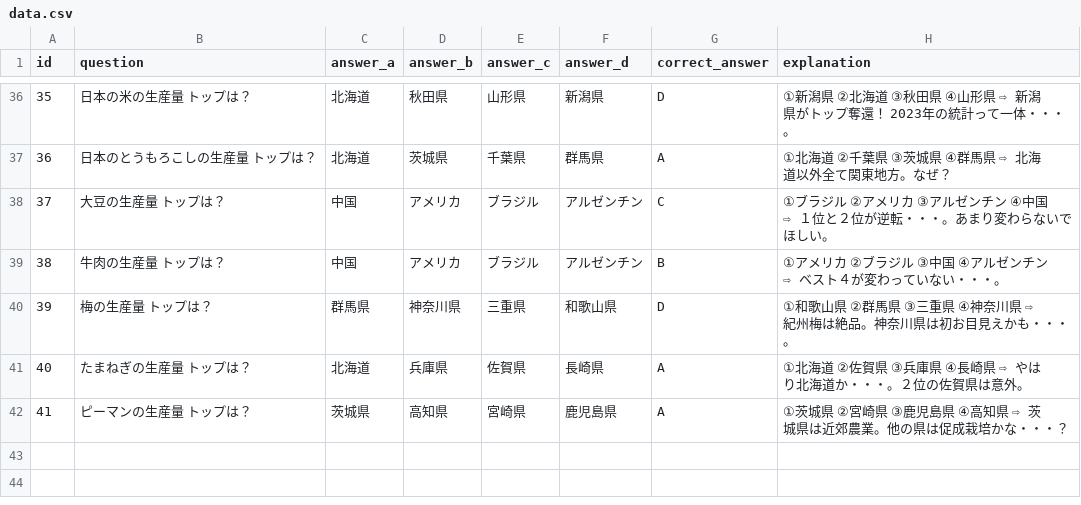
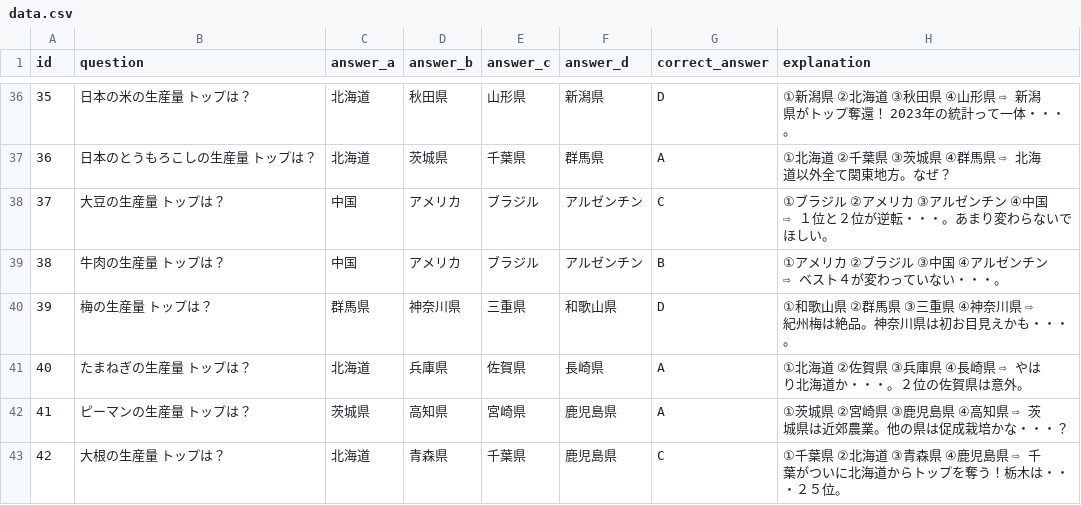
Before and after one commit to mastermshige/quiz, a CSV file: lib/data.csv, drawn as a sheet; only a part is shown, gaps mark what is left out.

Commit message:
42th commit

```diff
--- a/lib/data.csv
+++ b/lib/data.csv
@@ -42 +42,2 @@
 "41","ピーマンの生産量　トップは？","茨城県","高知県","宮崎県","鹿児島県","A","①茨城県　②宮崎県　③鹿児島県　④高知県　⇨　茨城県は近郊農業。他の県は促成栽培かな・・・？"
+"42","大根の生産量　トップは？","北海道","青森県","千葉県","鹿児島県","C","①千葉県　②北海道　③青森県　④鹿児島県　⇨　千葉がついに北海道からトップを奪う！栃木は・・・２５位。"
```
